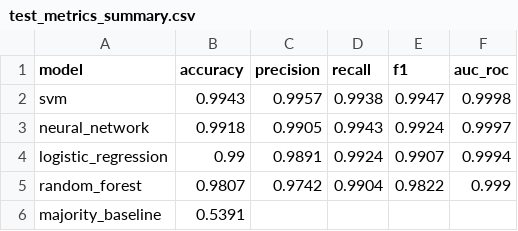
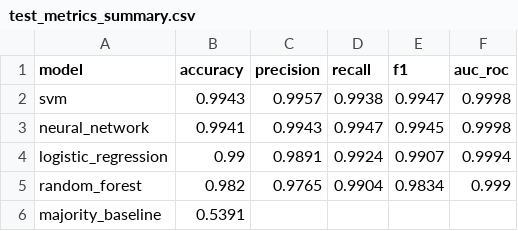
Before and after one commit to SmridhVarma/Fake-News-Detection-Agent, a CSV file: evaluation_outputs/v2_detailed/test_metrics_summary.csv, drawn as a sheet.

```diff
--- a/evaluation_outputs/v2_detailed/test_metrics_summary.csv
+++ b/evaluation_outputs/v2_detailed/test_metrics_summary.csv
@@ -2,5 +2,5 @@ model,accuracy,precision,recall,f1,auc_roc
 svm,0.9943,0.9957,0.9938,0.9947,0.9998
-neural_network,0.9918,0.9905,0.9943,0.9924,0.9997
+neural_network,0.9941,0.9943,0.9947,0.9945,0.9998
 logistic_regression,0.99,0.9891,0.9924,0.9907,0.9994
-random_forest,0.9807,0.9742,0.9904,0.9822,0.999
+random_forest,0.982,0.9765,0.9904,0.9834,0.999
 majority_baseline,0.5391,,,,
```
Also changed, not shown: evaluation_outputs/comparison/v1_v2_test_metrics_comparison.csv, evaluation_outputs/comparison/v1_v2_validation_metrics_comparison.csv, 14 other files.
